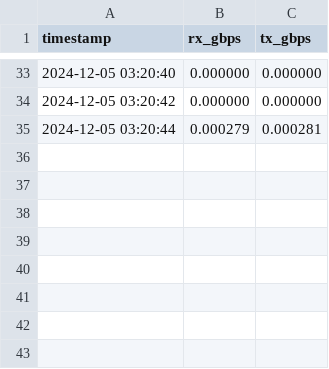
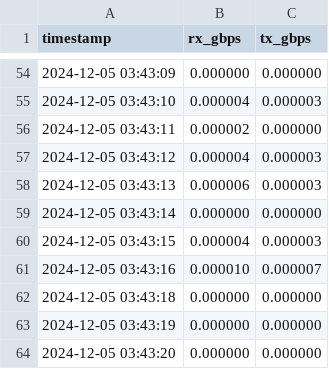
Before and after one commit to pintauroo/DistributedTraining, a CSV file: 5_2.csv, drawn as a sheet; only a part is shown, gaps mark what is left out; the diff covers the shown part only.

```diff
--- a/5_2.csv
+++ b/5_2.csv
@@ -33,3 +54,11 @@ timestamp,rx_gbps,tx_gbps
-2024-12-05 03:20:40,0.000000,0.000000
-2024-12-05 03:20:42,0.000000,0.000000
-2024-12-05 03:20:44,0.000279,0.000281
+2024-12-05 03:43:09,0.000000,0.000000
+2024-12-05 03:43:10,0.000004,0.000003
+2024-12-05 03:43:11,0.000002,0.000000
+2024-12-05 03:43:12,0.000004,0.000003
+2024-12-05 03:43:13,0.000006,0.000003
+2024-12-05 03:43:14,0.000000,0.000000
+2024-12-05 03:43:15,0.000004,0.000003
+2024-12-05 03:43:16,0.000010,0.000007
+2024-12-05 03:43:18,0.000000,0.000000
+2024-12-05 03:43:19,0.000000,0.000000
+2024-12-05 03:43:20,0.000000,0.000000
```
Also changed, not shown: 30 added rows, 9 removed rows and 22 edited cells elsewhere in this file, 10_2.csv, 10_3.csv, 4 other files.
